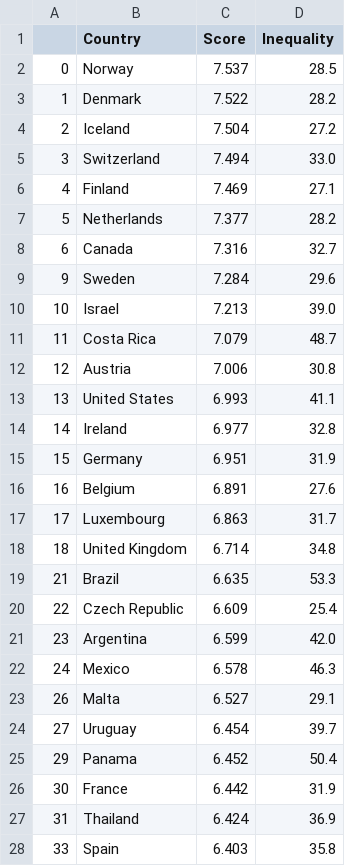
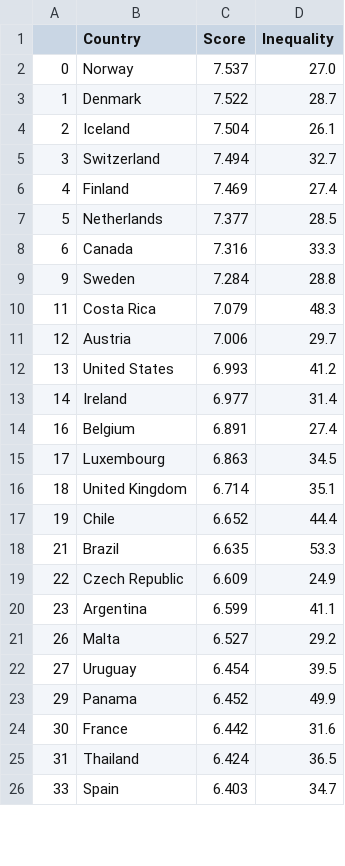
Before and after one commit to FranciscoSSoares/FranciscoSSoares.github.io, a CSV file: data/reg1.csv, drawn as a sheet; only a part is shown; the diff covers the shown part only.

```diff
--- a/data/reg1.csv
+++ b/data/reg1.csv
@@ -1,28 +1,26 @@
 ,Country,Score,Inequality
-0,Norway,7.537,28.5
-1,Denmark,7.522,28.2
-2,Iceland,7.504,27.2
-3,Switzerland,7.494,33.0
-4,Finland,7.469,27.1
-5,Netherlands,7.377,28.2
-6,Canada,7.316,32.7
-9,Sweden,7.284,29.6
-10,Israel,7.213,39.0
-11,Costa Rica,7.079,48.7
-12,Austria,7.006,30.8
-13,United States,6.993,41.1
-14,Ireland,6.977,32.8
-15,Germany,6.951,31.9
-16,Belgium,6.891,27.6
-17,Luxembourg,6.863,31.7
-18,United Kingdom,6.714,34.8
+0,Norway,7.537,27.0
+1,Denmark,7.522,28.7
+2,Iceland,7.504,26.1
+3,Switzerland,7.494,32.7
+4,Finland,7.469,27.4
+5,Netherlands,7.377,28.5
+6,Canada,7.316,33.3
+9,Sweden,7.284,28.8
+11,Costa Rica,7.079,48.3
+12,Austria,7.006,29.7
+13,United States,6.993,41.2
+14,Ireland,6.977,31.4
+16,Belgium,6.891,27.4
+17,Luxembourg,6.863,34.5
+18,United Kingdom,6.714,35.1
+19,Chile,6.652,44.4
 21,Brazil,6.635,53.3
-22,Czech Republic,6.609,25.4
-23,Argentina,6.599,42.0
-24,Mexico,6.578,46.3
-26,Malta,6.527,29.1
-27,Uruguay,6.454,39.7
-29,Panama,6.452,50.4
-30,France,6.442,31.9
-31,Thailand,6.424,36.9
-33,Spain,6.403,35.8
+22,Czech Republic,6.609,24.9
+23,Argentina,6.599,41.1
+26,Malta,6.527,29.2
+27,Uruguay,6.454,39.5
+29,Panama,6.452,49.9
+30,France,6.442,31.6
+31,Thailand,6.424,36.5
+33,Spain,6.403,34.7
```
Also changed, not shown: 8 added rows, 12 removed rows and 32 edited cells elsewhere in this file, 1 other file.
